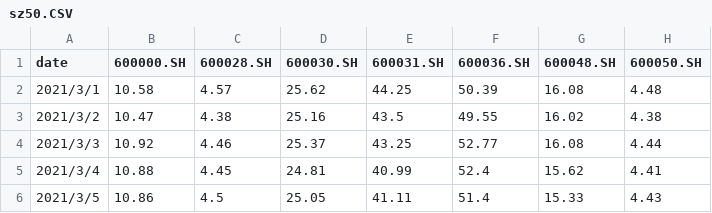
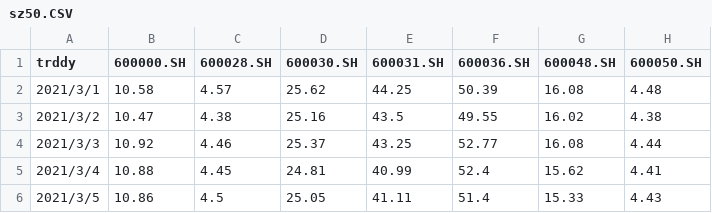
Before and after one commit to algo21-221040078/Assignment2, a CSV file: sz50.CSV, drawn as a sheet; only a part is shown; the diff names each change by its address in the sheet, - before the commit and + after, or states it on an @@ line.

```diff
--- a/sz50.CSV
+++ b/sz50.CSV
-A1: date
+A1: trddy
```
Also changed, not shown: 1 other file.
